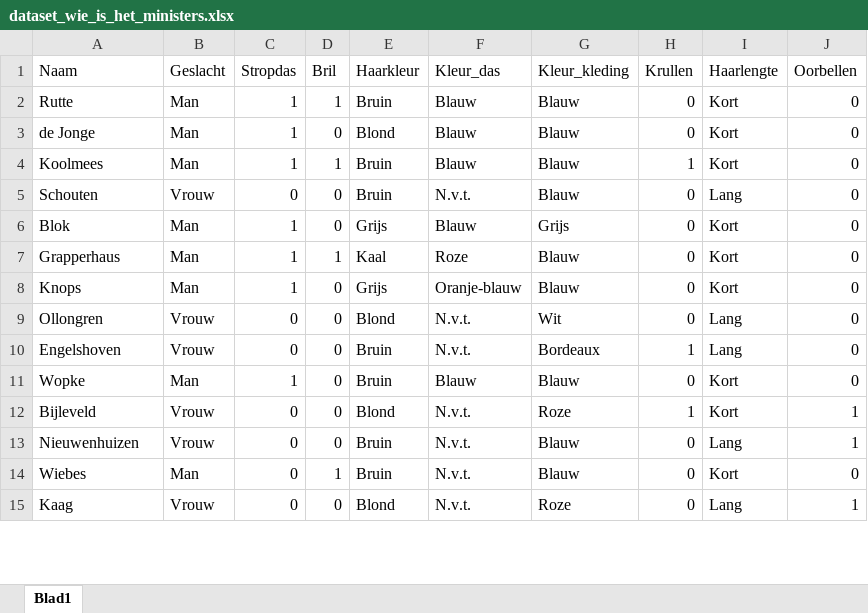
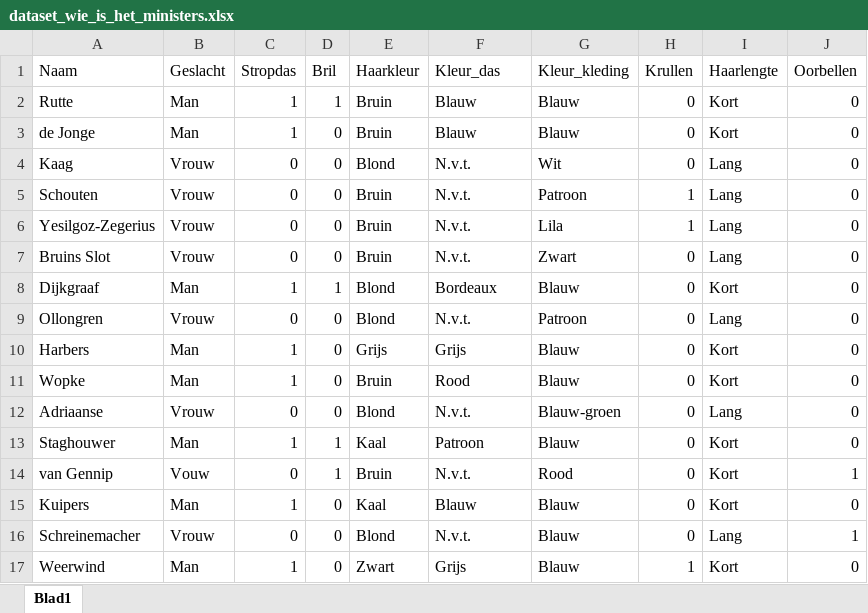
Before and after one commit to vcgorka/beslisboombouwen, an Excel workbook: Werkboek 1/dataset_wie_is_het_ministers.xlsx, sheet Blad1, drawn as a sheet; only a part is shown; values as stored, in another font and other column widths than the file's, no borders; charts and pictures not drawn; removed rows and columns are numbered as before the commit, all else as after; the diff covers the shown part only; the diff names each change by its address in the sheet, - before the commit and + after, or states it on an @@ line.

Commit message:
Update naar huidge kabinet

```diff
--- a/Werkboek 1/dataset_wie_is_het_ministers.xlsx (sheet Blad1)
+++ b/Werkboek 1/dataset_wie_is_het_ministers.xlsx (sheet Blad1)
-E3 (Haarkleur): Blond
+E3 (Haarkleur): Bruin
-row 4: Koolmees | Man | 1 | 1 | Bruin | Blauw | Blauw | 1 | Kort | 0
+row 4: Kaag | Vrouw | 0 | 0 | Blond | N.v.t. | Wit | 0 | Lang | 0
-G5 (Kleur_kleding): Blauw
+G5 (Kleur_kleding): Patroon
-H5 (Krullen): 0
+H5 (Krullen): 1
-row 6: Blok | Man | 1 | 0 | Grijs | Blauw | Grijs | 0 | Kort | 0
+row 6: Yesilgoz-Zegerius | Vrouw | 0 | 0 | Bruin | N.v.t. | Lila | 1 | Lang | 0
+row 7: Bruins Slot | Vrouw | 0 | 0 | Bruin | N.v.t. | Zwart | 0 | Lang | 0
-A8 (Naam): Grapperhaus
+A8 (Naam): Dijkgraaf
-E8 (Haarkleur): Kaal
+E8 (Haarkleur): Blond
-F8 (Kleur_das): Roze
+F8 (Kleur_das): Bordeaux
-row 8: Knops | Man | 1 | 0 | Grijs | Oranje-blauw | Blauw | 0 | Kort | 0
-G9 (Kleur_kleding): Wit
+G9 (Kleur_kleding): Patroon
-row 10: Engelshoven | Vrouw | 0 | 0 | Bruin | N.v.t. | Bordeaux | 1 | Lang | 0
+row 10: Harbers | Man | 1 | 0 | Grijs | Grijs | Blauw | 0 | Kort | 0
-F11 (Kleur_das): Blauw
+F11 (Kleur_das): Rood
-row 12: Bijleveld | Vrouw | 0 | 0 | Blond | N.v.t. | Roze | 1 | Kort | 1
-A12 (Naam): Nieuwenhuizen
+A12 (Naam): Adriaanse
-E12 (Haarkleur): Bruin
+E12 (Haarkleur): Blond
-G12 (Kleur_kleding): Blauw
+G12 (Kleur_kleding): Blauw-groen
-J12 (Oorbellen): 1
+J12 (Oorbellen): 0
+row 13: Staghouwer | Man | 1 | 1 | Kaal | Patroon | Blauw | 0 | Kort | 0
-A14 (Naam): Wiebes
+A14 (Naam): van Gennip
-B14 (Geslacht): Man
+B14 (Geslacht): Vouw
-G14 (Kleur_kleding): Blauw
+G14 (Kleur_kleding): Rood
-J14 (Oorbellen): 0
+J14 (Oorbellen): 1
+row 15: Kuipers | Man | 1 | 0 | Kaal | Blauw | Blauw | 0 | Kort | 0
-A16 (Naam): Kaag
+A16 (Naam): Schreinemacher
-G16 (Kleur_kleding): Roze
+G16 (Kleur_kleding): Blauw
+row 17: Weerwind | Man | 1 | 0 | Zwart | Grijs | Blauw | 1 | Kort | 0
```
Also changed, not shown: 12 edited cells elsewhere in this sheet, charts or pictures.
